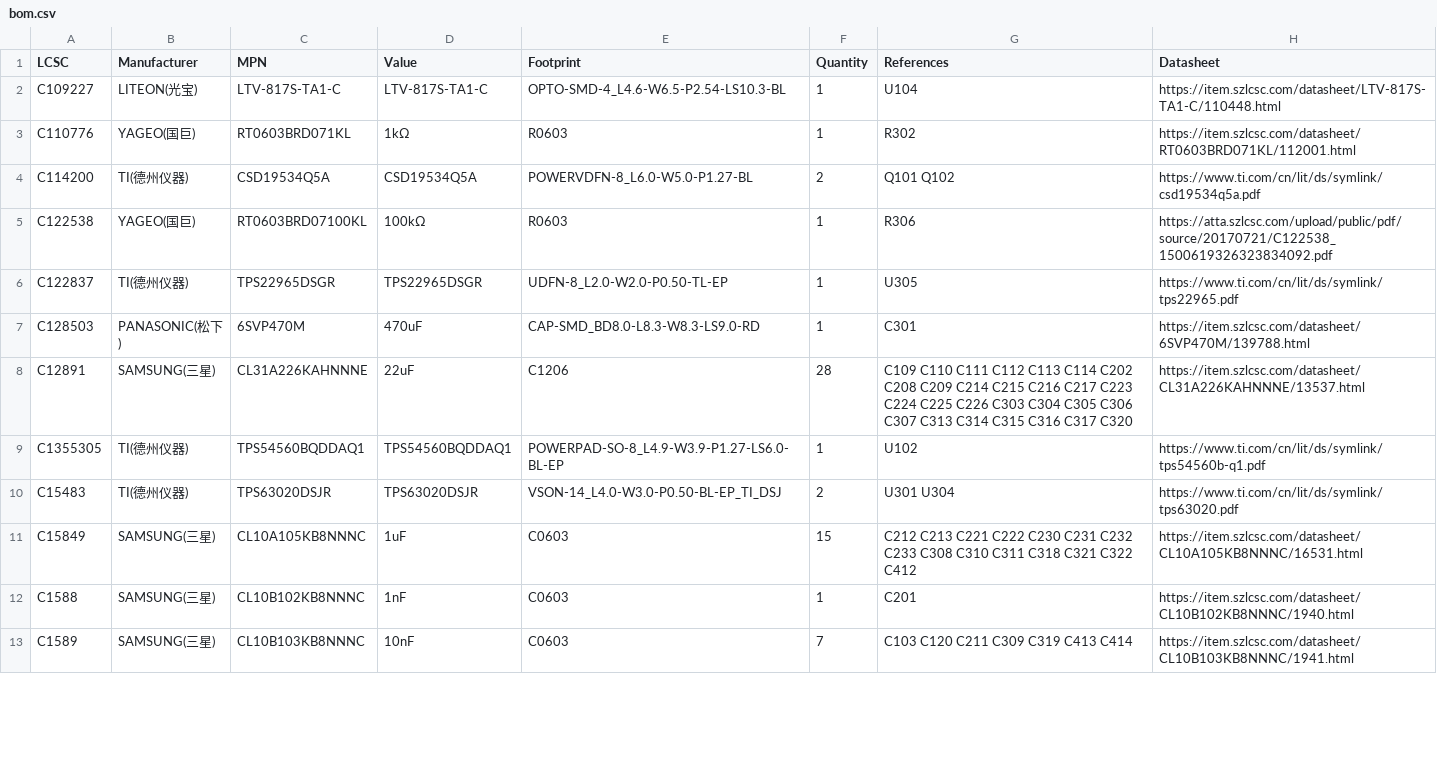
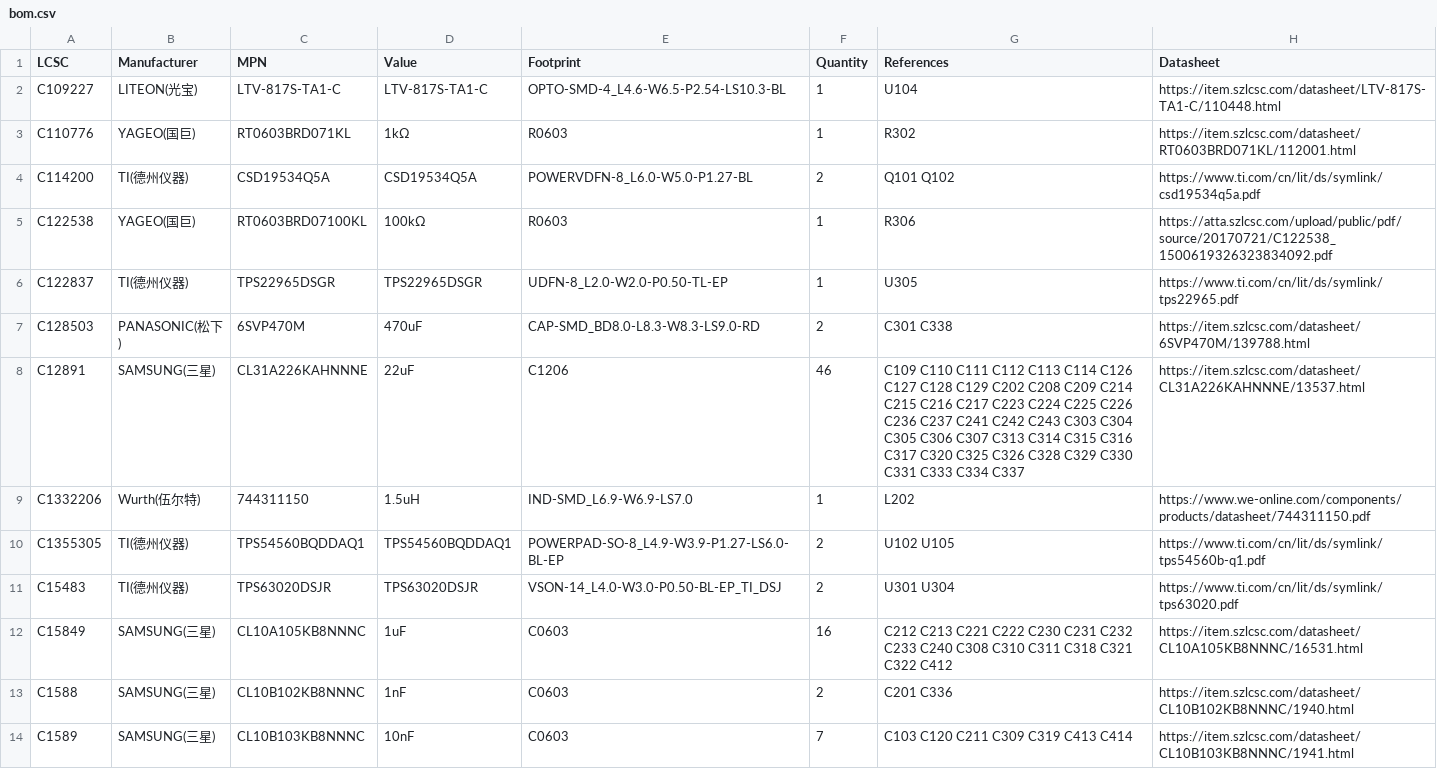
Before and after one commit to zhoushoujianwork/diy-electronics-with-ai, a CSV file: projects/vehicle-dual-power-module/hardware/vehicle-dual-power-r1/bom.csv, drawn as a sheet; only a part is shown; the diff covers the shown part only.

```diff
--- a/projects/vehicle-dual-power-module/hardware/vehicle-dual-power-r1/bom.csv
+++ b/projects/vehicle-dual-power-module/hardware/vehicle-dual-power-r1/bom.csv
@@ -6,8 +6,9 @@ C122538,YAGEO(国巨),RT0603BRD07100KL,100kΩ,R0603,1,R306,https://atta.szlcsc.c
 C122837,TI(德州仪器),TPS22965DSGR,TPS22965DSGR,UDFN-8_L2.0-W2.0-P0.50-TL-EP,1,U305,https://www.ti.com/cn/lit/ds/symlink/tps22965.pdf
-C128503,PANASONIC(松下),6SVP470M,470uF,CAP-SMD_BD8.0-L8.3-W8.3-LS9.0-RD,1,C301,https://item.szlcsc.com/datasheet/6SVP470M/139788.html
-C12891,SAMSUNG(三星),CL31A226KAHNNNE,22uF,C1206,28,C109 C110 C111 C112 C113 C114 C202 C208 C209 C214 C215 C216 C217 C223 C224 C225 C226 C303 C304 C305 C306 C307 C313 C314 C315 C316 C317 C320,https://item.szlcsc.com/datasheet/CL31A226KAHNNNE/13537.html
-C1355305,TI(德州仪器),TPS54560BQDDAQ1,TPS54560BQDDAQ1,POWERPAD-SO-8_L4.9-W3.9-P1.27-LS6.0-BL-EP,1,U102,https://www.ti.com/cn/lit/ds/symlink/tps54560b-q1.pdf
+C128503,PANASONIC(松下),6SVP470M,470uF,CAP-SMD_BD8.0-L8.3-W8.3-LS9.0-RD,2,C301 C338,https://item.szlcsc.com/datasheet/6SVP470M/139788.html
+C12891,SAMSUNG(三星),CL31A226KAHNNNE,22uF,C1206,46,C109 C110 C111 C112 C113 C114 C126 C127 C128 C129 C202 C208 C209 C214 C215 C216 C217 C223 C224 C225 C226 C236 C237 C241 C242 C243 C303 C304 C305 C306 C307 C313 C314 C315 C316 C317 C320 C325 C326 C328 C329 C330 C331 C333 C334 C337,https://item.szlcsc.com/datasheet/CL31A226KAHNNNE/13537.html
+C1332206,Wurth(伍尔特),744311150,1.5uH,IND-SMD_L6.9-W6.9-LS7.0,1,L202,https://www.we-online.com/components/products/datasheet/744311150.pdf
+C1355305,TI(德州仪器),TPS54560BQDDAQ1,TPS54560BQDDAQ1,POWERPAD-SO-8_L4.9-W3.9-P1.27-LS6.0-BL-EP,2,U102 U105,https://www.ti.com/cn/lit/ds/symlink/tps54560b-q1.pdf
 C15483,TI(德州仪器),TPS63020DSJR,TPS63020DSJR,VSON-14_L4.0-W3.0-P0.50-BL-EP_TI_DSJ,2,U301 U304,https://www.ti.com/cn/lit/ds/symlink/tps63020.pdf
-C15849,SAMSUNG(三星),CL10A105KB8NNNC,1uF,C0603,15,C212 C213 C221 C222 C230 C231 C232 C233 C308 C310 C311 C318 C321 C322 C412,https://item.szlcsc.com/datasheet/CL10A105KB8NNNC/16531.html
-C1588,SAMSUNG(三星),CL10B102KB8NNNC,1nF,C0603,1,C201,https://item.szlcsc.com/datasheet/CL10B102KB8NNNC/1940.html
+C15849,SAMSUNG(三星),CL10A105KB8NNNC,1uF,C0603,16,C212 C213 C221 C222 C230 C231 C232 C233 C240 C308 C310 C311 C318 C321 C322 C412,https://item.szlcsc.com/datasheet/CL10A105KB8NNNC/16531.html
+C1588,SAMSUNG(三星),CL10B102KB8NNNC,1nF,C0603,2,C201 C336,https://item.szlcsc.com/datasheet/CL10B102KB8NNNC/1940.html
 C1589,SAMSUNG(三星),CL10B103KB8NNNC,10nF,C0603,7,C103 C120 C211 C309 C319 C413 C414,https://item.szlcsc.com/datasheet/CL10B103KB8NNNC/1941.html
```
Also changed, not shown: 10 added rows and 38 edited cells elsewhere in this file, 43 other files.
